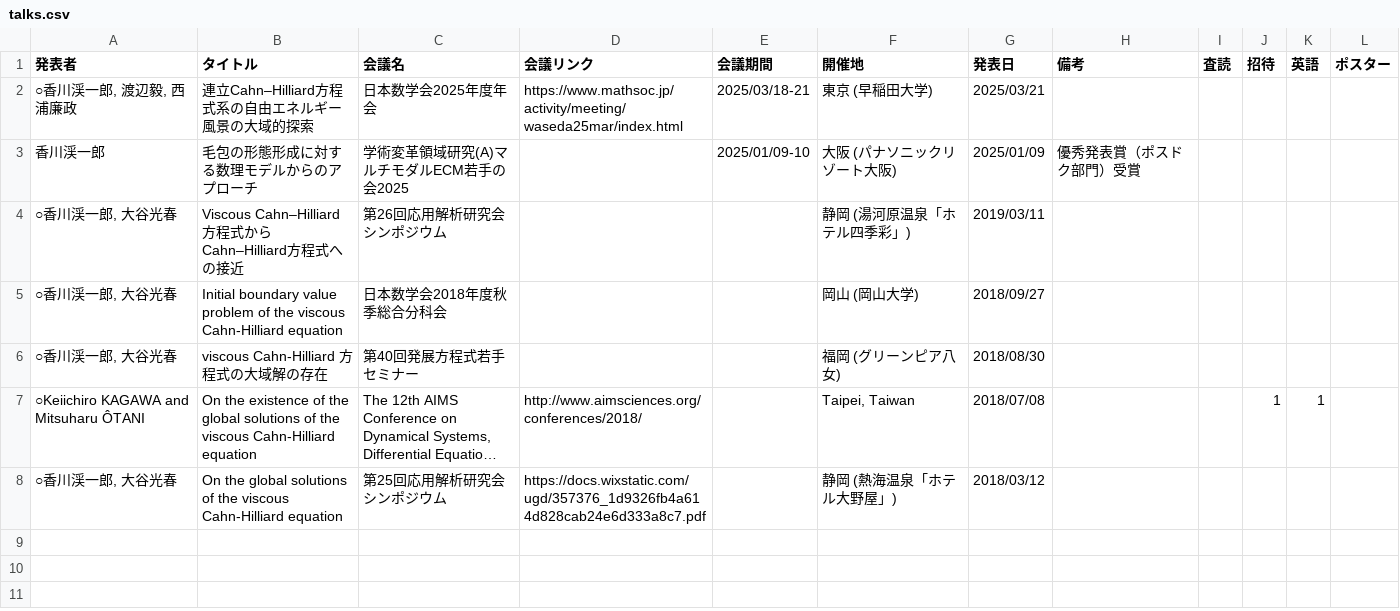
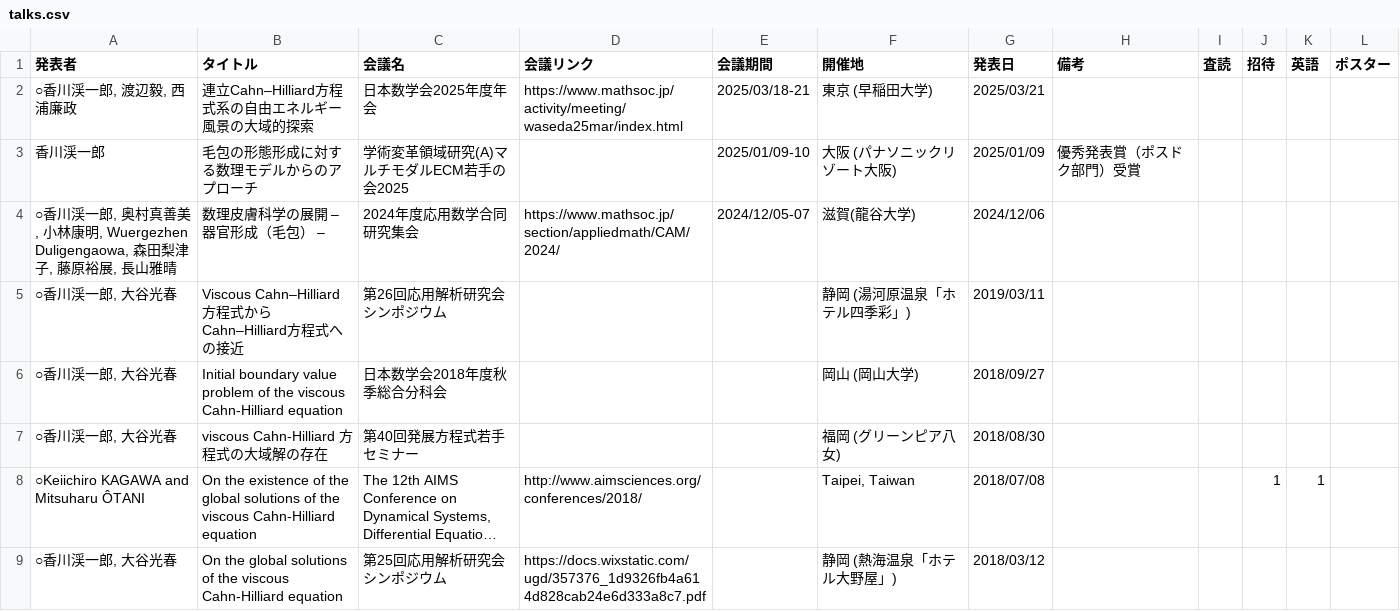
Before and after one commit to k16kgw/k16kgw.github.io, a CSV file: data/talks.csv, drawn as a sheet; long unchanged cells end in ….

Commit message:
update talks

```diff
--- a/data/talks.csv
+++ b/data/talks.csv
@@ -3,2 +3,3 @@
 香川渓一郎,毛包の形態形成に対する数理モデルからのアプローチ,学術変革領域研究(A)マルチモダルECM若手の会2025,,2025/01/09-10,大阪 (パナソニックリゾート大阪),2025/01/09,優秀発表賞（ポスドク部門）受賞,,,,
+"○香川渓一郎, 奥村真善美, 小林康明, Wuergezhen Duligengaowa, 森田梨津子, 藤原裕展, 長山雅晴",数理皮膚科学の展開 – 器官形成（毛包） –,2024年度応用数学合同研究集会,https://www.mathsoc.jp/section/appliedmath/CAM/2024/,2024/12/05-07,滋賀(龍谷大学),2024/12/06,,,,,
 "○香川渓一郎, 大谷光春",Viscous Cahn–Hilliard方程式からCahn–Hilliard方程式への接近,第26回応用解析研究会シンポジウム,,,静岡 (湯河原温泉「ホテル四季彩」),2019/03/11,,,,,
```
